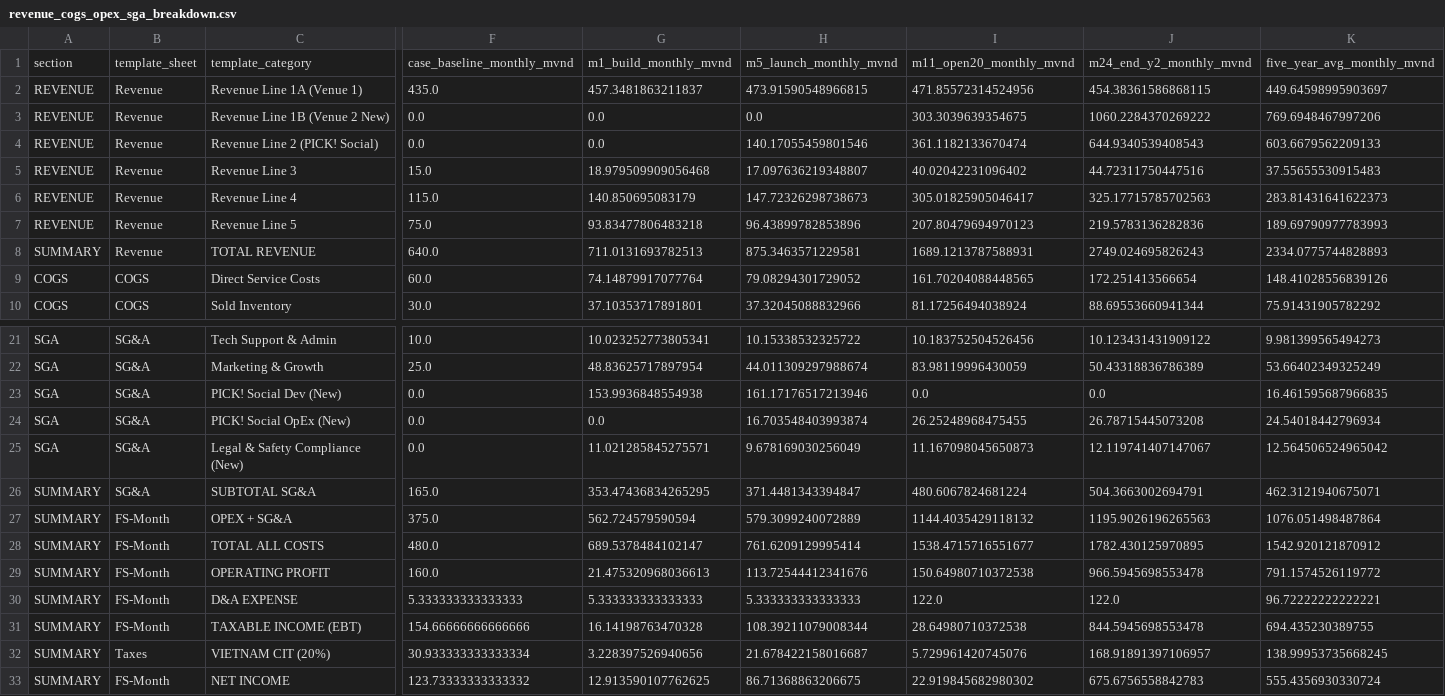
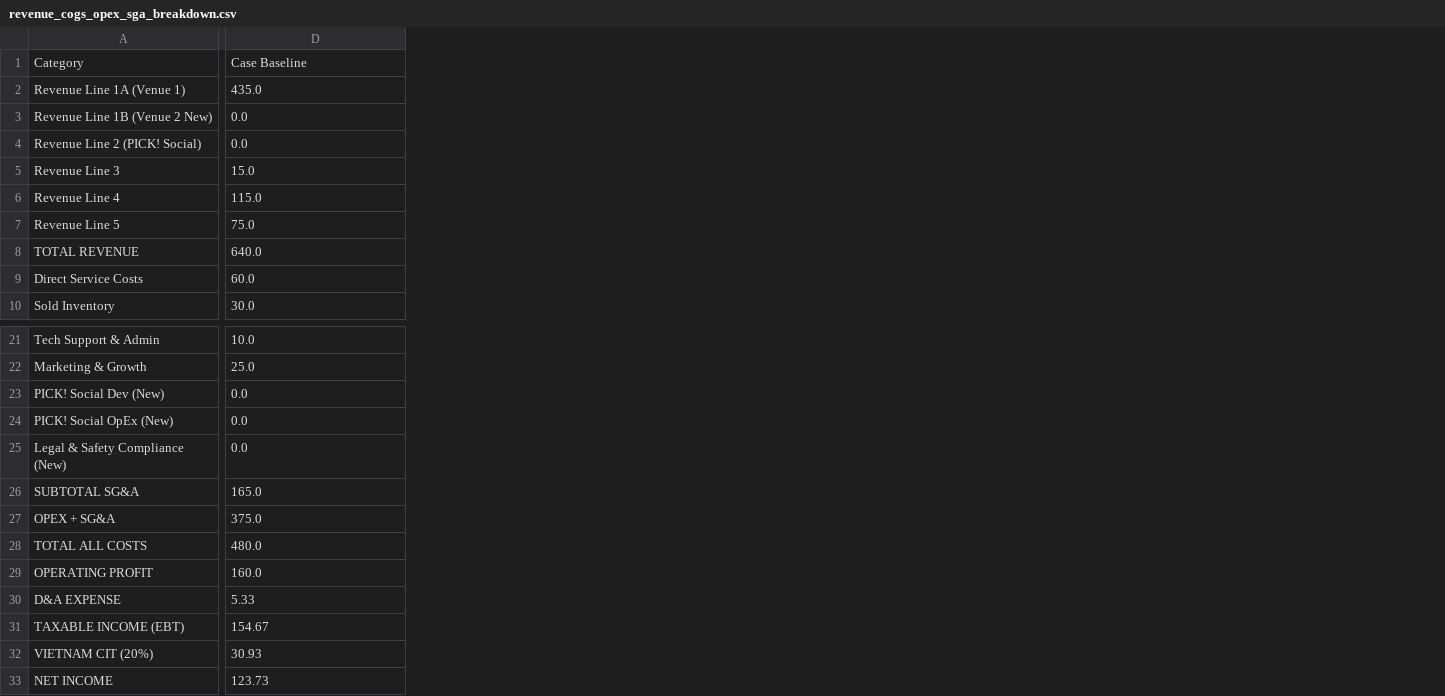
Before and after one commit to 53gf4u1t/VietnamCommerceCaseCompetition2026, a CSV file: FinancialModel/outputs/revenue_cogs_opex_sga_breakdown.csv, drawn as a sheet; only a part is shown, gaps mark what is left out; removed rows and columns are numbered as before the commit, all else as after; rows hold the shown columns only; the diff covers the shown part only; the diff names each change by its address in the sheet, - before the commit and + after, or states it on an @@ line.

```diff
--- a/FinancialModel/outputs/revenue_cogs_opex_sga_breakdown.csv
+++ b/FinancialModel/outputs/revenue_cogs_opex_sga_breakdown.csv
-column A, rows 2-10: REVENUE | REVENUE | REVENUE | REVENUE | REVENUE | REVENUE | SUMMARY | COGS | COGS; rows 21-33: SGA | SGA | SGA | SGA | SGA | SUMMARY | SUMMARY | SUMMARY | SUMMARY | SUMMARY | SUMMARY | SUMMARY | SUMMARY
-column B, rows 2-10: Revenue | Revenue | Revenue | Revenue | Revenue | Revenue | Revenue | COGS | COGS; rows 21-33: SG&A | SG&A | SG&A | SG&A | SG&A | SG&A | FS-Month | FS-Month | FS-Month | FS-Month | FS-Month | Taxes | FS-Month
-column G, rows 2-10: 457.3481863211837 | 0.0 | 0.0 | 18.979509909056468 | 140.850695083179 | 93.83477806483218 | 711.0131693782513 | 74.14879917077764 | 37.10353717891801; rows 21-33: 10.023252773805341 | 48.83625717897954 | 153.9936848554938 | 0.0 | 11.021285845275571 | 353.47436834265295 | 562.724579590594 | 689.5378484102147 | 21.475320968036613 | 5.333333333333333 | 16.14198763470328 | 3.228397526940656 | 12.913590107762625
-column H, rows 2-10: 473.91590548966815 | 0.0 | 140.17055459801546 | 17.097636219348807 | 147.72326298738673 | 96.43899782853896 | 875.3463571229581 | 79.08294301729052 | 37.32045088832966; rows 21-33: 10.15338532325722 | 44.011309297988674 | 161.17176517213946 | 16.703548403993874 | 9.678169030256049 | 371.4481343394847 | 579.3099240072889 | 761.6209129995414 | 113.72544412341676 | 5.333333333333333 | 108.39211079008344 | 21.678422158016687 | 86.71368863206675
-column I, rows 2-10: 471.85572314524956 | 303.3039639354675 | 361.1182133670474 | 40.02042231096402 | 305.01825905046417 | 207.80479694970123 | 1689.1213787588931 | 161.70204088448565 | 81.17256494038924; rows 21-33: 10.183752504526456 | 83.98119996430059 | 0.0 | 26.25248968475455 | 11.167098045650873 | 480.6067824681224 | 1144.4035429118132 | 1538.4715716551677 | 150.64980710372538 | 122.0 | 28.64980710372538 | 5.729961420745076 | 22.919845682980302
-column J, rows 2-10: 454.38361586868115 | 1060.2284370269222 | 644.9340539408543 | 44.72311750447516 | 325.17715785702563 | 219.5783136282836 | 2749.024695826243 | 172.251413566654 | 88.69553660941344; rows 21-33: 10.123431431909122 | 50.43318836786389 | 0.0 | 26.78715445073208 | 12.119741407147067 | 504.3663002694791 | 1195.9026196265563 | 1782.430125970895 | 966.5945698553478 | 122.0 | 844.5945698553478 | 168.91891397106957 | 675.6756558842783
-column K, rows 2-10: 449.64598995903697 | 769.6948467997206 | 603.6679562209133 | 37.55655530915483 | 283.81431641622373 | 189.69790977783993 | 2334.0775744828893 | 148.41028556839126 | 75.91431905782292; rows 21-33: 9.981399565494273 | 53.66402349325249 | 16.461595687966835 | 24.54018442796934 | 12.564506524965042 | 462.3121940675071 | 1076.051498487864 | 1542.920121870912 | 791.1574526119772 | 96.72222222222221 | 694.435230389755 | 138.99953735668245 | 555.4356930330724
-row 1: section | template_sheet | template_category | case_baseline_monthly_mvnd | m1_build_monthly_mvnd | m5_launch_monthly_mvnd | m11_open20_monthly_mvnd | m24_end_y2_monthly_mvnd | five_year_avg_monthly_mvnd
+row 1: Category | Case Baseline
-D30: 5.333333333333333
+D30: 5.33
-D31: 154.66666666666666
+D31: 154.67
-D32: 30.933333333333334
+D32: 30.93
-D33: 123.73333333333332
+D33: 123.73
```
Also changed, not shown: 6 added columns, 2 removed columns and 3 edited cells elsewhere in this file, FinancialModel/outputs/fs_annual_5y_projections.csv, FinancialModel/outputs/fs_month_60m_projections.csv, 7 other files.
